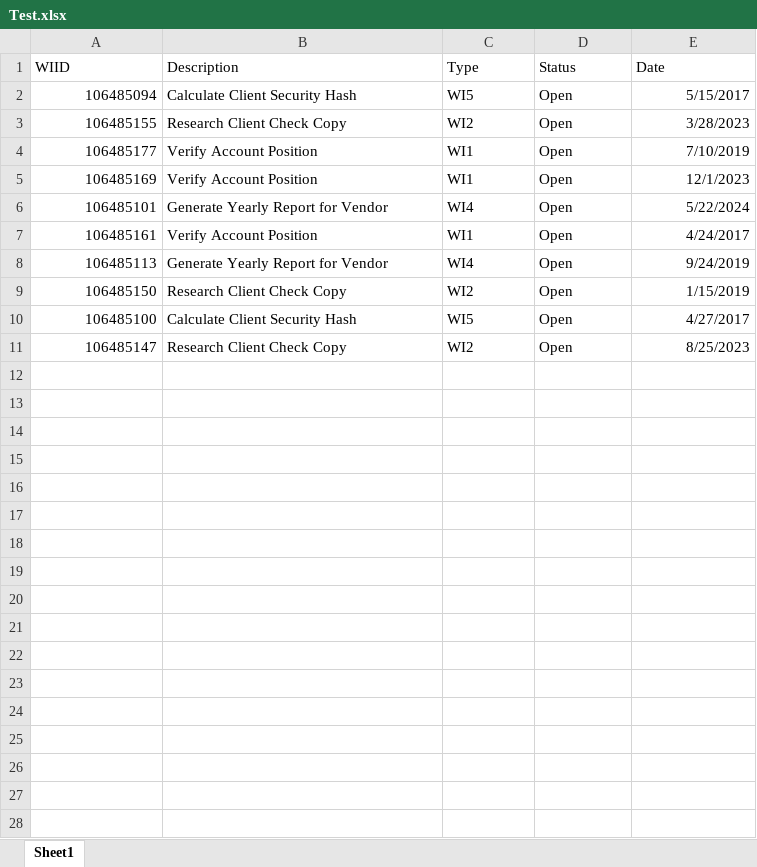
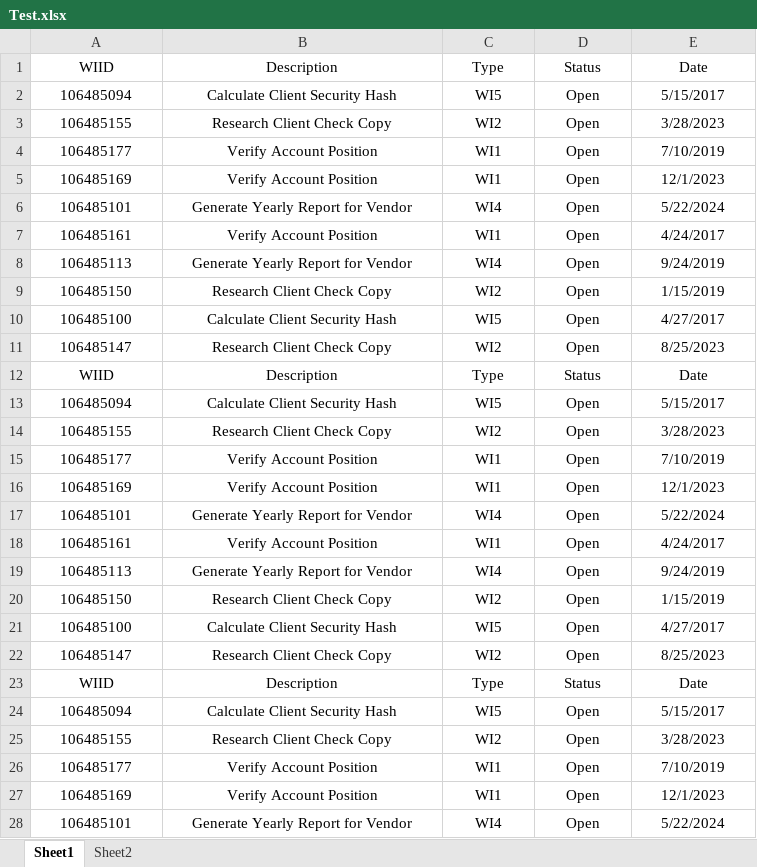
Before and after one commit to i-m-akshat/TableDataExtraction, an Excel workbook: Test.xlsx, sheet Sheet1, drawn as a sheet; only a part is shown; values as stored, in another font and other column widths than the file's, no borders; the diff covers the shown part only; the diff names each change by its address in the sheet, - before the commit and + after, or states it on an @@ line.

Commit message:
Fixed issue related to the extraction of data from table

```diff
--- a/Test.xlsx (sheet Sheet1)
+++ b/Test.xlsx (sheet Sheet1)
+sheet tab: Sheet2
-A1:E1 alignment: left
+A1:E1 alignment: center
-A2:A11 alignment: right
+A2:A11 alignment: center
-B2:D11 alignment: left
+B2:D11 alignment: center
-E2:E11 alignment: right
+E2:E11 alignment: center
+row 12: WIID | Description | Type | Status | Date
+row 13: 106485094 | Calculate Client Security Hash | WI5 | Open | 5/15/2017
+row 14: 106485155 | Research Client Check Copy | WI2 | Open | 3/28/2023
+row 15: 106485177 | Verify Account Position | WI1 | Open | 7/10/2019
+row 16: 106485169 | Verify Account Position | WI1 | Open | 12/1/2023
+row 17: 106485101 | Generate Yearly Report for Vendor | WI4 | Open | 5/22/2024
+row 18: 106485161 | Verify Account Position | WI1 | Open | 4/24/2017
+row 19: 106485113 | Generate Yearly Report for Vendor | WI4 | Open | 9/24/2019
+row 20: 106485150 | Research Client Check Copy | WI2 | Open | 1/15/2019
+row 21: 106485100 | Calculate Client Security Hash | WI5 | Open | 4/27/2017
+row 22: 106485147 | Research Client Check Copy | WI2 | Open | 8/25/2023
+row 23: WIID | Description | Type | Status | Date
+row 24: 106485094 | Calculate Client Security Hash | WI5 | Open | 5/15/2017
+row 25: 106485155 | Research Client Check Copy | WI2 | Open | 3/28/2023
+row 26: 106485177 | Verify Account Position | WI1 | Open | 7/10/2019
+row 27: 106485169 | Verify Account Position | WI1 | Open | 12/1/2023
+row 28: 106485101 | Generate Yearly Report for Vendor | WI4 | Open | 5/22/2024
```
Also changed, not shown: 27 added rows elsewhere in this sheet, 23 other files.
